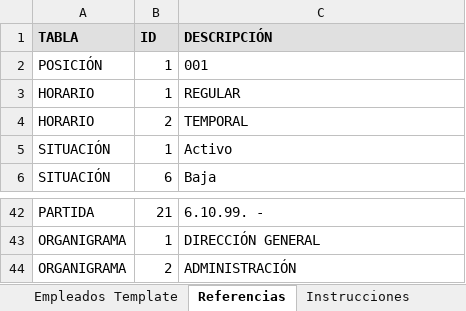
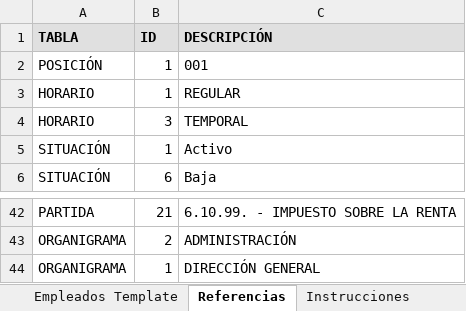
Before and after one commit to hiram-git/planilla-innova, an Excel workbook: template_empleados.xlsx, sheet Referencias, drawn as a sheet; only a part is shown, gaps mark what is left out; values as stored, in another font and other column widths than the file's, no borders; the diff covers the shown part only; the diff names each change by its address in the sheet, - before the commit and + after, or states it on an @@ line.

```diff
--- a/template_empleados.xlsx (sheet Referencias)
+++ b/template_empleados.xlsx (sheet Referencias)
-B4 (ID): 2
+B4 (ID): 3
-C42 (DESCRIPCIÓN): 6.10.99. -
+C42 (DESCRIPCIÓN): 6.10.99. - IMPUESTO SOBRE LA RENTA
@@ row 44 moved to row 43: ORGANIGRAMA @@
```
Also changed, not shown: 25 edited cells elsewhere in this sheet, sheet Instrucciones, public/template_empleados.xlsx, 17 other files.
